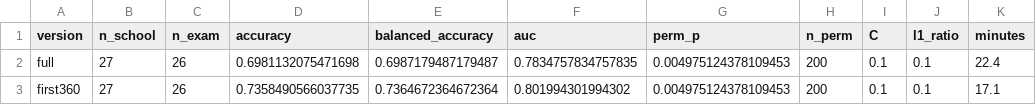
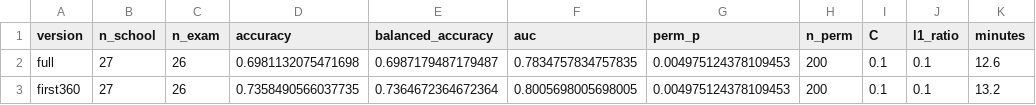
Before and after one commit to gregkavvadias/panhel-corpora, a CSV file: reanalysis/results/separation_summary.csv, drawn as a sheet.

```diff
--- a/reanalysis/results/separation_summary.csv
+++ b/reanalysis/results/separation_summary.csv
@@ -1,3 +1,3 @@
 version,n_school,n_exam,accuracy,balanced_accuracy,auc,perm_p,n_perm,C,l1_ratio,minutes
-full,27,26,0.6981132075471698,0.6987179487179487,0.7834757834757835,0.004975124378109453,200,0.1,0.1,22.4
-first360,27,26,0.7358490566037735,0.7364672364672364,0.801994301994302,0.004975124378109453,200,0.1,0.1,17.1
+full,27,26,0.6981132075471698,0.6987179487179487,0.7834757834757835,0.004975124378109453,200,0.1,0.1,12.6
+first360,27,26,0.7358490566037735,0.7364672364672364,0.8005698005698005,0.004975124378109453,200,0.1,0.1,13.2
```
Also changed, not shown: reanalysis/results/separation_features.csv.
